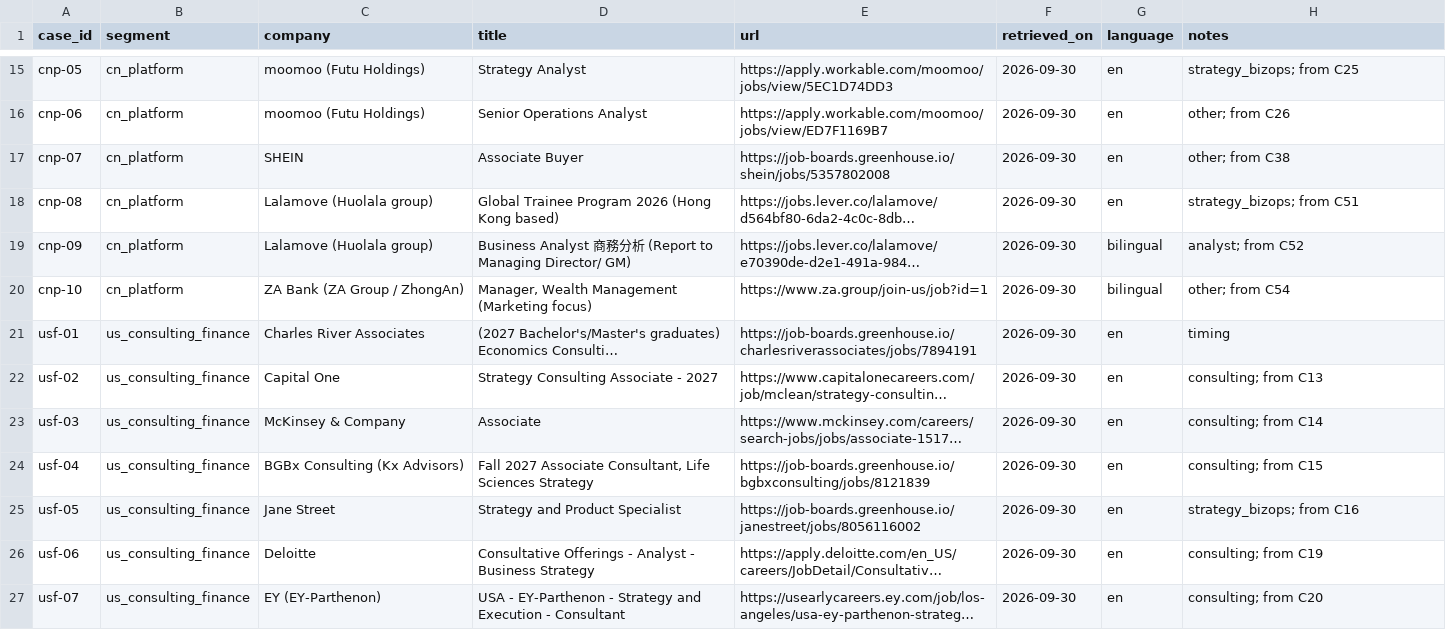
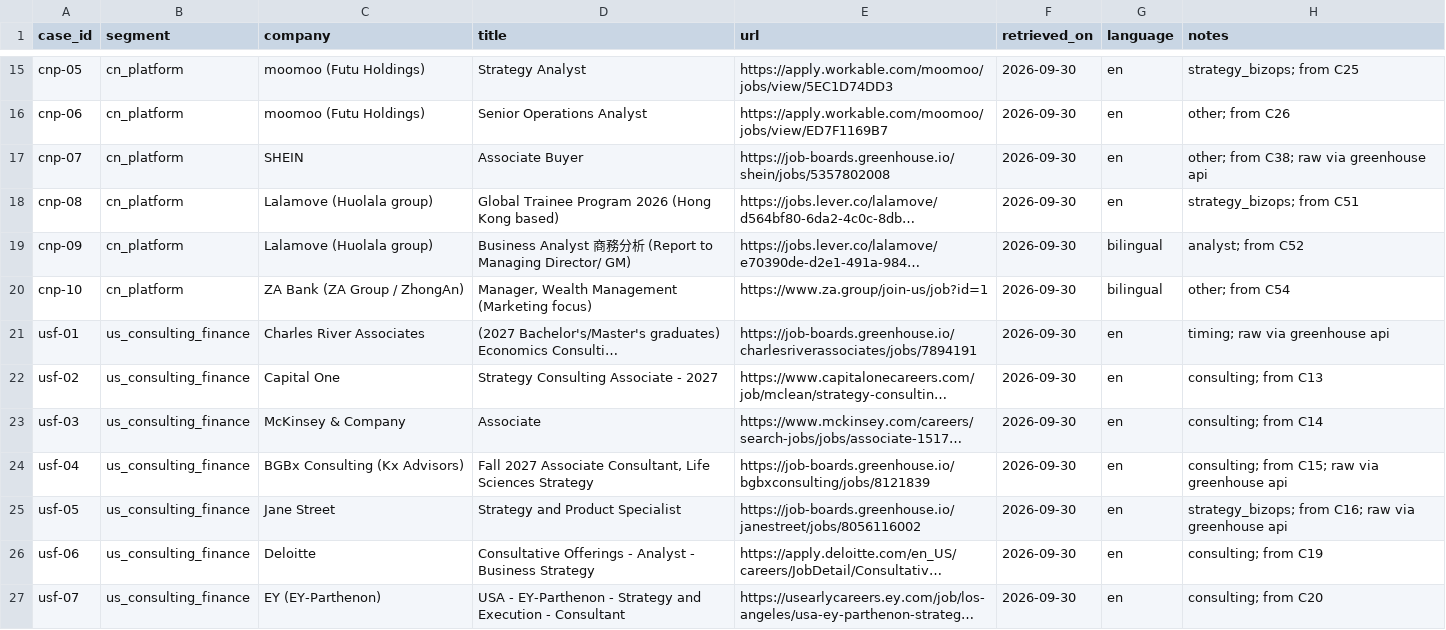
Before and after one commit to animenzzz128/toutoule, a CSV file: data/eval/cases.csv, drawn as a sheet; only a part is shown, gaps mark what is left out; long unchanged cells end in …; the diff covers the shown part only; the diff names each change by its address in the sheet, - before the commit and + after, or states it on an @@ line.

```diff
--- a/data/eval/cases.csv
+++ b/data/eval/cases.csv
-H17 (notes): other; from C38
+H17 (notes): other; from C38; raw via greenhouse api
-H21 (notes): timing
+H21 (notes): timing; raw via greenhouse api
-H24 (notes): consulting; from C15
+H24 (notes): consulting; from C15; raw via greenhouse api
-H25 (notes): strategy_bizops; from C16
+H25 (notes): strategy_bizops; from C16; raw via greenhouse api
```
Also changed, not shown: 5 edited cells elsewhere in this file, 11 other files.
